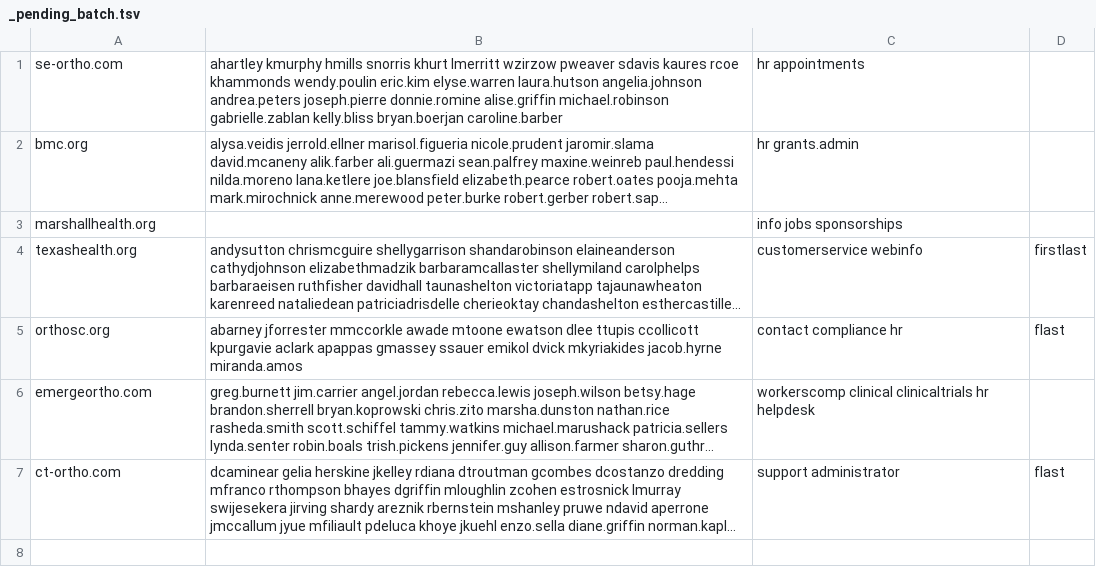
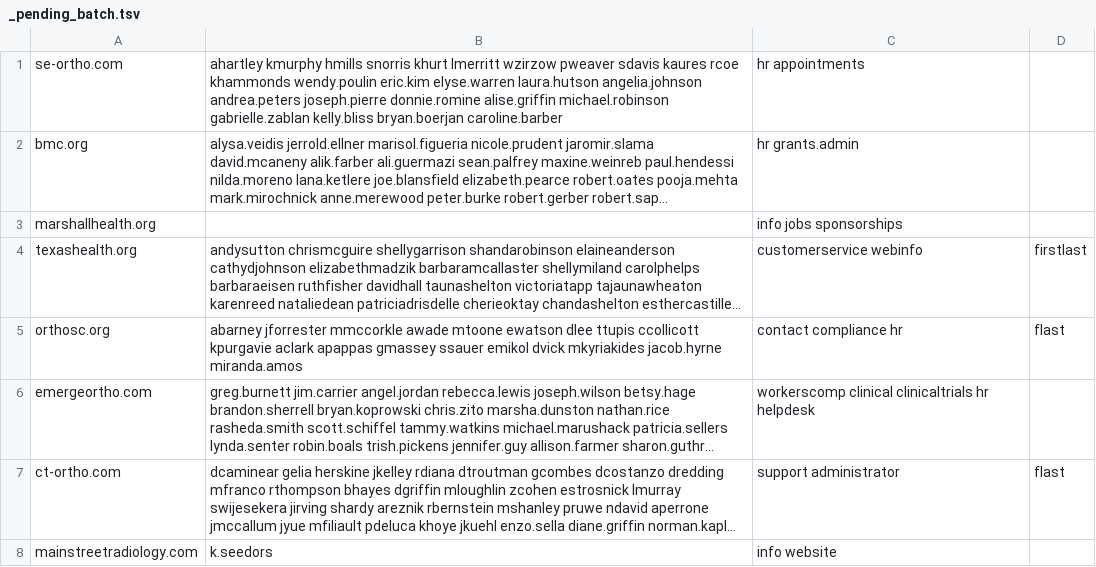
Before and after one commit to himanshu95552/Claude-Projects, a TSV file: tools/data/_pending_batch.tsv, drawn as a sheet; long unchanged cells end in …; the diff names each change by its address in the sheet, - before the commit and + after, or states it on an @@ line.

```diff
--- a/tools/data/_pending_batch.tsv
+++ b/tools/data/_pending_batch.tsv
+row 8: mainstreetradiology.com | k.seedors | info website
```
